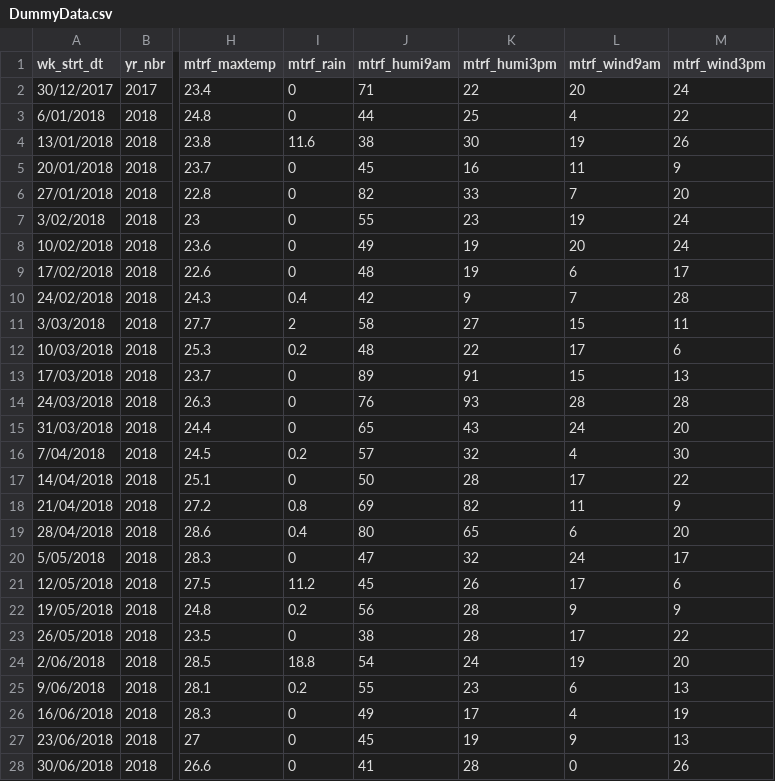
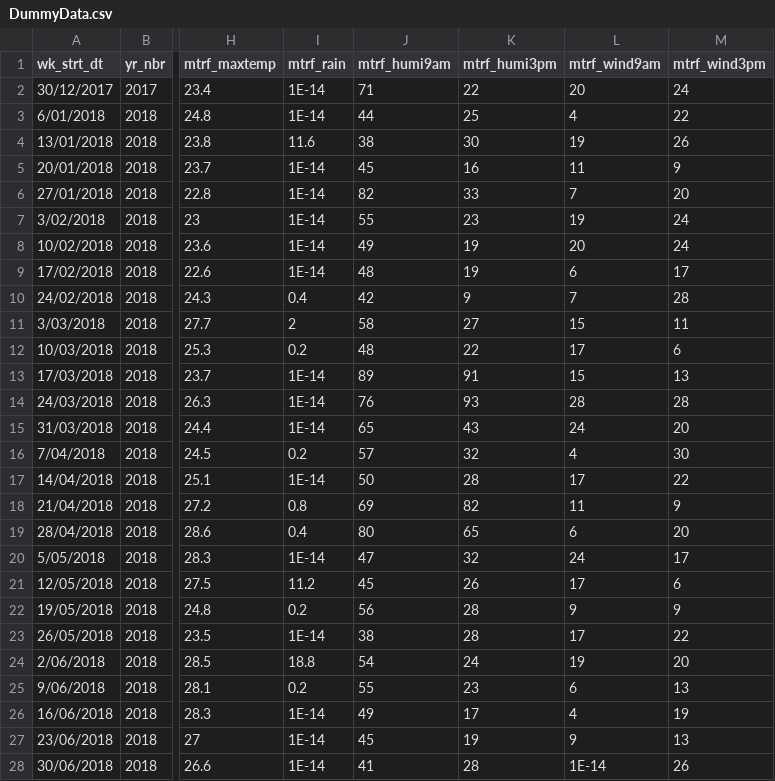
Before and after one commit to TheRobWoodgate/lightweight, a CSV file: DummyData.csv, drawn as a sheet; only a part is shown, gaps mark what is left out; the diff covers the shown part only; the diff names each change by its address in the sheet, - before the commit and + after, or states it on an @@ line.

Commit message:
Add files via upload

```diff
--- a/DummyData.csv
+++ b/DummyData.csv
-I2:I3 (mtrf_rain): 0
+I2:I3 (mtrf_rain): 1E-14
-I5:I9 (mtrf_rain): 0
+I5:I9 (mtrf_rain): 1E-14
-I13:I15 (mtrf_rain): 0
+I13:I15 (mtrf_rain): 1E-14
-I17 (mtrf_rain): 0
+I17 (mtrf_rain): 1E-14
-I20 (mtrf_rain): 0
+I20 (mtrf_rain): 1E-14
-I23 (mtrf_rain): 0
+I23 (mtrf_rain): 1E-14
-I26:I28 (mtrf_rain): 0
+I26:I28 (mtrf_rain): 1E-14
-L28 (mtrf_wind9am): 0
+L28 (mtrf_wind9am): 1E-14
```
Also changed, not shown: 167 edited cells elsewhere in this file.
